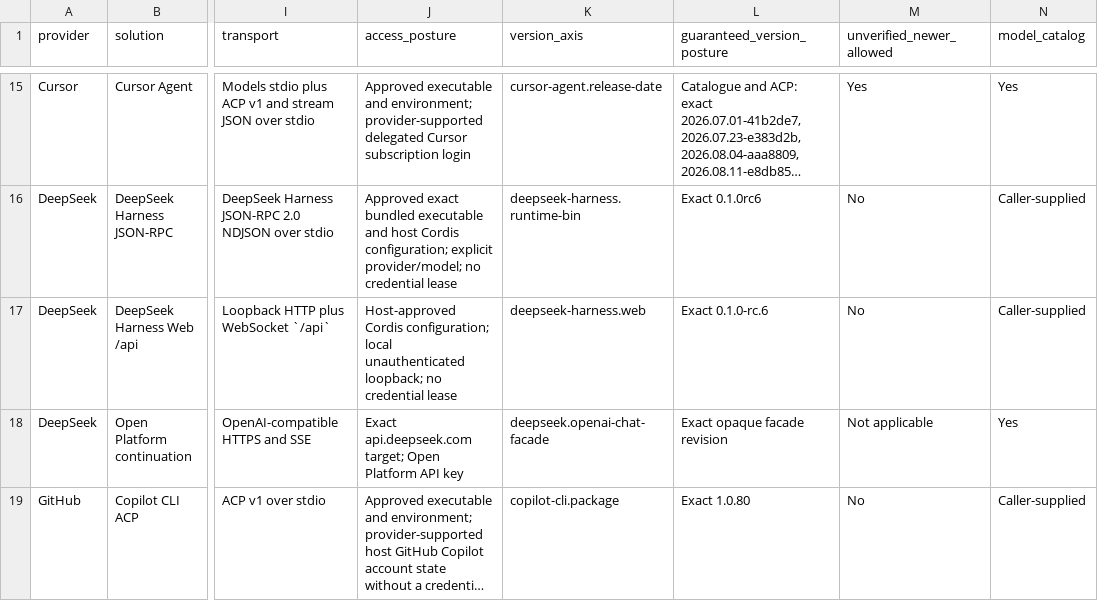
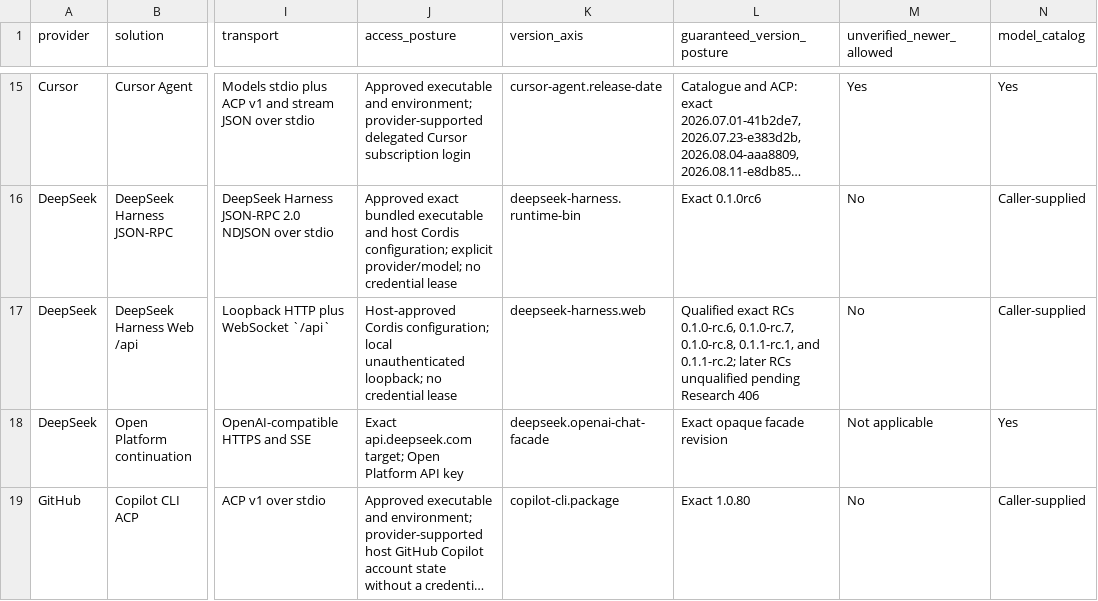
Before and after one commit to inflatable-cookie/swallowtail, a CSV file: docs/guides/provider-solution-feature-matrix.csv, drawn as a sheet; only a part is shown, gaps mark what is left out; long unchanged cells end in …; the diff names each change by its address in the sheet, - before the commit and + after, or states it on an @@ line.

```diff
--- a/docs/guides/provider-solution-feature-matrix.csv
+++ b/docs/guides/provider-solution-feature-matrix.csv
-L17 (guaranteed_version_posture): Exact 0.1.0-rc.6
+L17 (guaranteed_version_posture): Qualified exact RCs 0.1.0-rc.6, 0.1.0-rc.7, 0.1.0-rc.8, 0.1.1-rc.1, and 0.1.1-rc.2; later RCs unqualified pending Research 406
```
Also changed, not shown: 13 other files.
